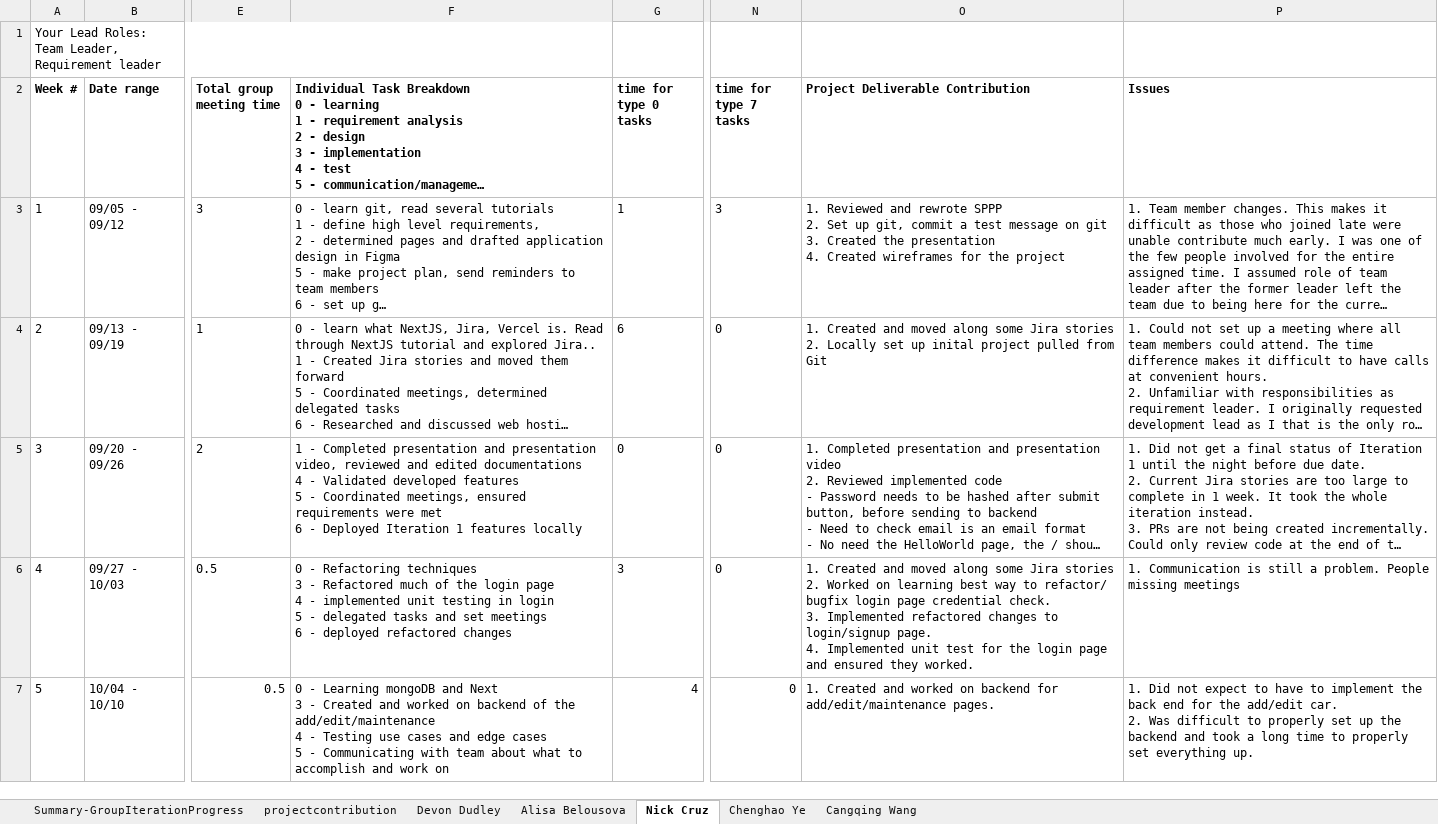
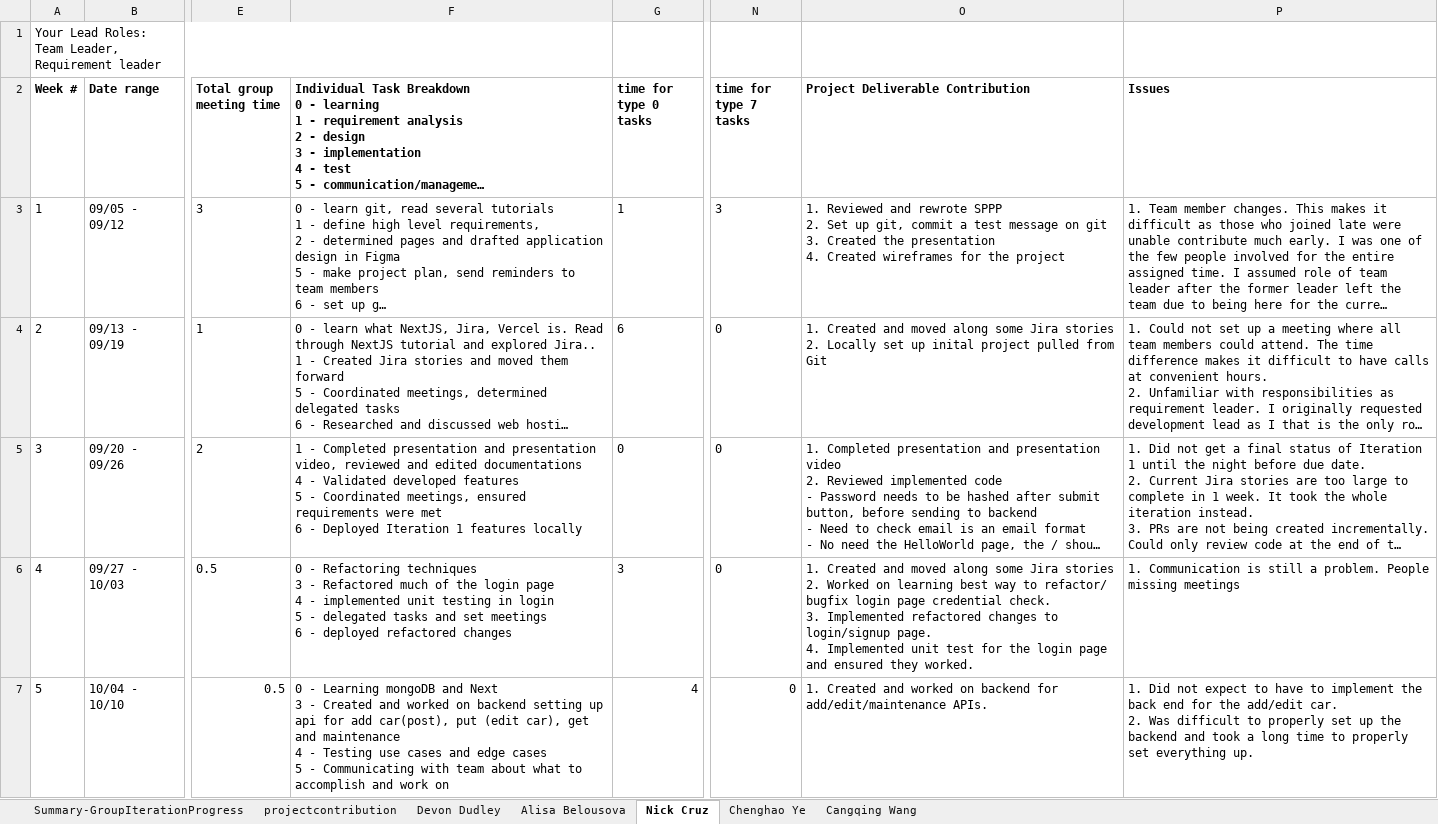
Before and after one commit to BUMETCS673/project-team-6, an Excel workbook: doc/Team 6 - Progress Report.xlsx, sheet Nick Cruz, drawn as a sheet; only a part is shown, gaps mark what is left out; long unchanged cells end in …; values as stored, in another font and other column widths than the file's, no borders; charts and pictures not drawn; ↵ is a line break in a cell; the diff covers the shown part only; the diff names each change by its address in the sheet, - before the commit and + after, or states it on an @@ line.

```diff
--- a/doc/Team 6 - Progress Report.xlsx (sheet Nick Cruz)
+++ b/doc/Team 6 - Progress Report.xlsx (sheet Nick Cruz)
-F7: …on backend of the add/edit/maintenance ↵ 4 -…
+F7: …on backend setting up api for add car(post), put (edit car), get and maintenance ↵ 4 -…
-O7 (Project Deliverable Contribution): …for add/edit/maintenance pages.
+O7 (Project Deliverable Contribution): …for add/edit/maintenance APIs.
```
Also changed, not shown: 1 removed row and 13 edited cells elsewhere in this sheet, sheet Cangqing Wang, sheet Chenghao Ye, sheet Alisa Belousova, sheet projectcontribution.
